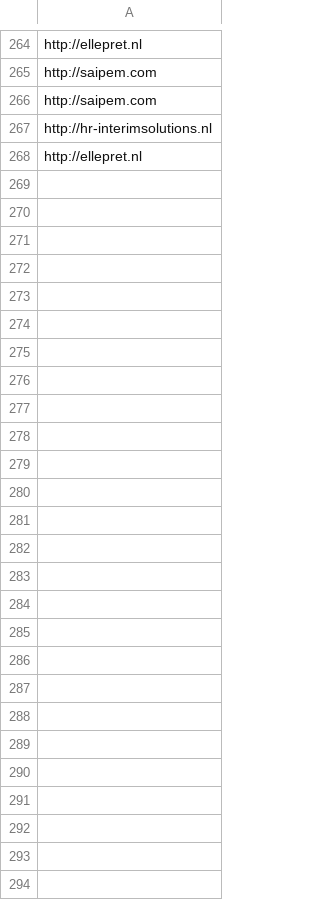
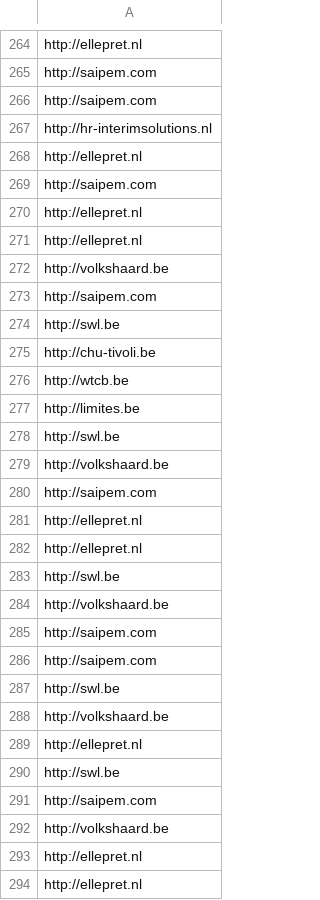
Before and after one commit to fatimesamplesolutions/scrape_phone_numbers_scrapy, a CSV file: dns_error.csv, drawn as a sheet; only a part is shown, gaps mark what is left out.

```diff
--- a/dns_error.csv
+++ b/dns_error.csv
@@ -268 +268,27 @@ http://hr-interimsolutions.nl
 http://ellepret.nl
+http://saipem.com
+http://ellepret.nl
+http://ellepret.nl
+http://volkshaard.be
+http://saipem.com
+http://swl.be
+http://chu-tivoli.be
+http://wtcb.be
+http://limites.be
+http://swl.be
+http://volkshaard.be
+http://saipem.com
+http://ellepret.nl
+http://ellepret.nl
+http://swl.be
+http://volkshaard.be
+http://saipem.com
+http://saipem.com
+http://swl.be
+http://volkshaard.be
+http://ellepret.nl
+http://swl.be
+http://saipem.com
+http://volkshaard.be
+http://ellepret.nl
+http://ellepret.nl
```
Also changed, not shown: not_working_url.csv, 11 other files.
